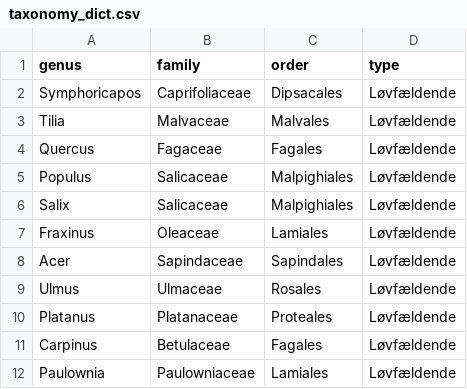
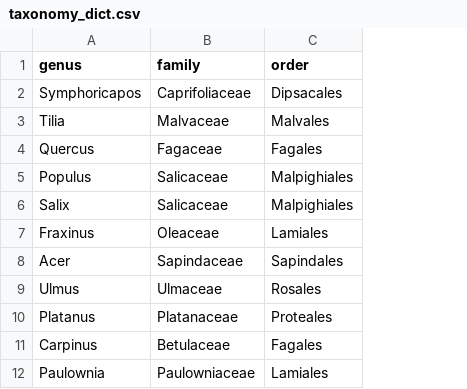
Before and after one commit to ktbaek/Copenhagen-tree-data, a CSV file: rules/taxonomy_dict.csv, drawn as a sheet; only a part is shown; the diff names each change by its address in the sheet, - before the commit and + after, or states it on an @@ line.

Commit message:
add taxonomy tree code

```diff
--- a/rules/taxonomy_dict.csv
+++ b/rules/taxonomy_dict.csv
-column D (type), rows 2-12: all Løvfældende
```
Also changed, not shown: 6 other files.
